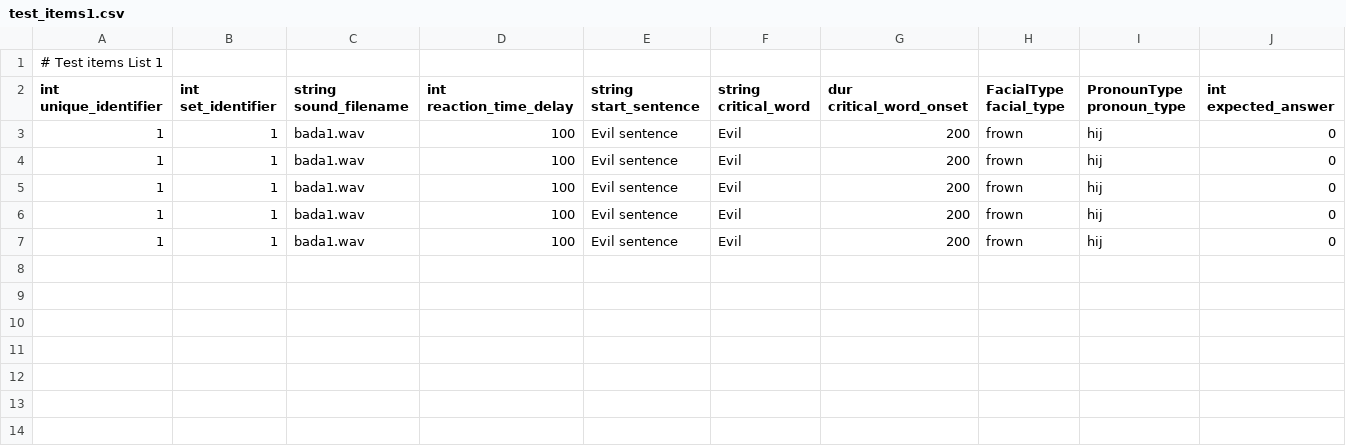
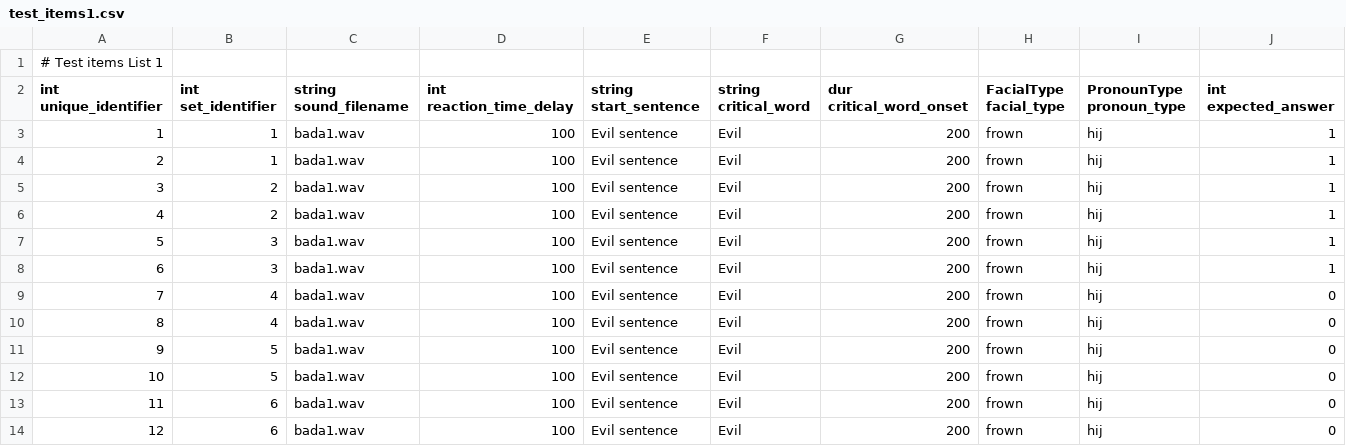
Before and after one commit to UiL-OTS-labs/ZEP-Niloofar-Hashemzadeh-Auditory-Identification, a CSV file: stimuli/test_items1.csv, drawn as a sheet.

```diff
--- a/stimuli/test_items1.csv
+++ b/stimuli/test_items1.csv
@@ -2,6 +2,13 @@
 "int unique_identifier";"int set_identifier";"string sound_filename";"int reaction_time_delay";"string start_sentence";"string critical_word";"dur critical_word_onset";"FacialType facial_type";"PronounType pronoun_type";"int expected_answer"
-1;1;"bada1.wav";100;"Evil sentence";"Evil";200;frown;hij;0
-1;1;"bada1.wav";100;"Evil sentence";"Evil";200;frown;hij;0
-1;1;"bada1.wav";100;"Evil sentence";"Evil";200;frown;hij;0
-1;1;"bada1.wav";100;"Evil sentence";"Evil";200;frown;hij;0
-1;1;"bada1.wav";100;"Evil sentence";"Evil";200;frown;hij;0
+1;1;"bada1.wav";100;"Evil sentence";"Evil";200;frown;hij;1
+2;1;"bada1.wav";100;"Evil sentence";"Evil";200;frown;hij;1
+3;2;"bada1.wav";100;"Evil sentence";"Evil";200;frown;hij;1
+4;2;"bada1.wav";100;"Evil sentence";"Evil";200;frown;hij;1
+5;3;"bada1.wav";100;"Evil sentence";"Evil";200;frown;hij;1
+6;3;"bada1.wav";100;"Evil sentence";"Evil";200;frown;hij;1
+7;4;"bada1.wav";100;"Evil sentence";"Evil";200;frown;hij;0
+8;4;"bada1.wav";100;"Evil sentence";"Evil";200;frown;hij;0
+9;5;"bada1.wav";100;"Evil sentence";"Evil";200;frown;hij;0
+10;5;"bada1.wav";100;"Evil sentence";"Evil";200;frown;hij;0
+11;6;"bada1.wav";100;"Evil sentence";"Evil";200;frown;hij;0
+12;6;"bada1.wav";100;"Evil sentence";"Evil";200;frown;hij;0
```
Also changed, not shown: stimuli/test_items2.csv, 3 other files.
